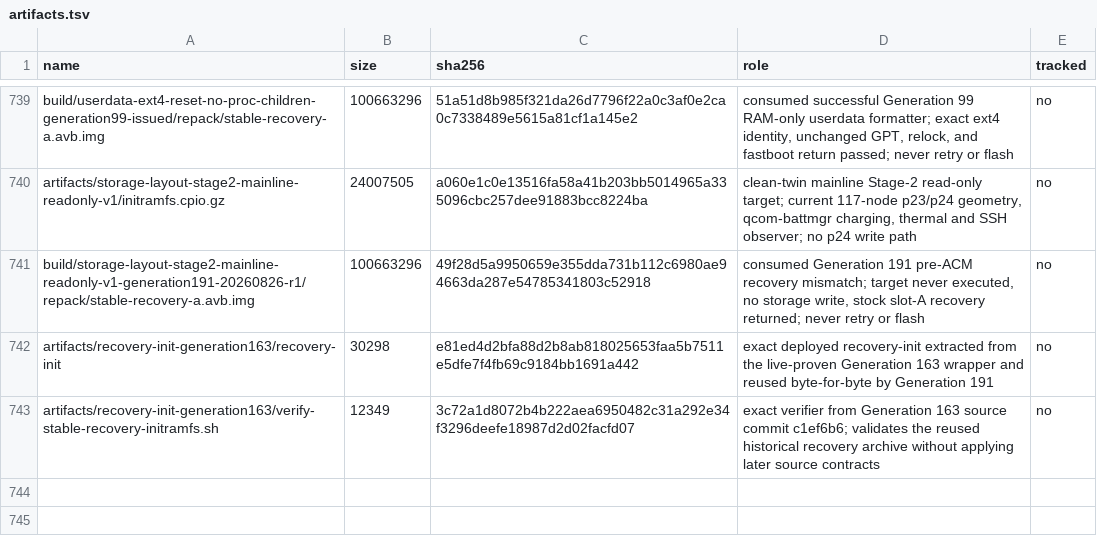
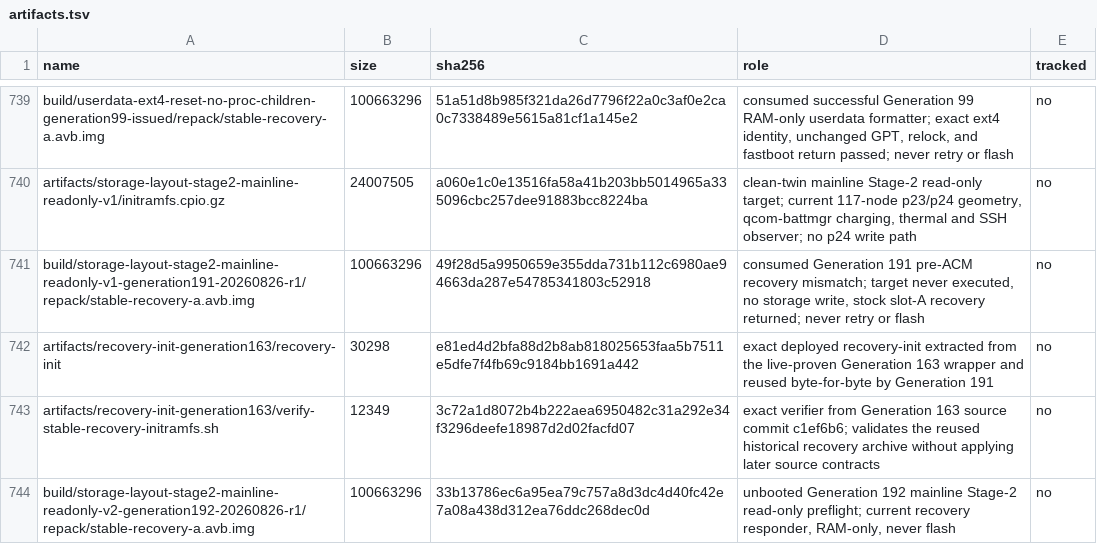
Before and after one commit to klimovich008/rog5-linux, a TSV file: manifests/artifacts.tsv, drawn as a sheet; only a part is shown, gaps mark what is left out.

```diff
--- a/manifests/artifacts.tsv
+++ b/manifests/artifacts.tsv
@@ -743 +743,2 @@ artifacts/recovery-init-generation163/recovery-init	30298	e81ed4d2bfa88d2b8ab818
 artifacts/recovery-init-generation163/verify-stable-recovery-initramfs.sh	12349	3c72a1d8072b4b222aea6950482c31a292e34f3296deefe18987d2d02facfd07	exact verifier from Generation 163 source commit c1ef6b6; validates the reused historical recovery archive without applying later source contracts	no
+build/storage-layout-stage2-mainline-readonly-v2-generation192-20260826-r1/repack/stable-recovery-a.avb.img	100663296	33b13786ec6a95ea79c757a8d3dc4d40fc42e7a08a438d312ea76ddc268dec0d	unbooted Generation 192 mainline Stage-2 read-only preflight; current recovery responder, RAM-only, never flash	no
```
Also changed, not shown: manifests/temporary-boot-images.tsv, 13 other files.
